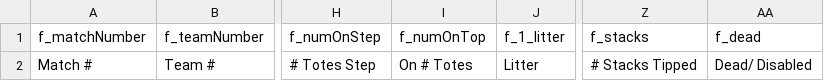
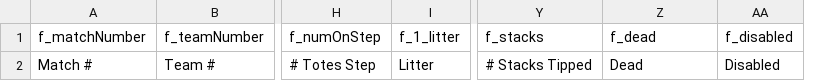
Before and after one commit to Team3512/FRC-3512-Scouting-2015, a CSV file: output-template.csv, drawn as a sheet; only a part is shown, gaps mark what is left out; removed rows and columns are numbered as before the commit, all else as after; the diff names each change by its address in the sheet, - before the commit and + after, or states it on an @@ line.

```diff
--- a/output-template.csv
+++ b/output-template.csv
-column I (f_numOnTop), row 2: On # Totes
+column AA (f_disabled), row 2: Disabled
-Z2 (f_dead): Dead/ Disabled
+Z2 (f_dead): Dead
```
Also changed, not shown: 4 other files.
